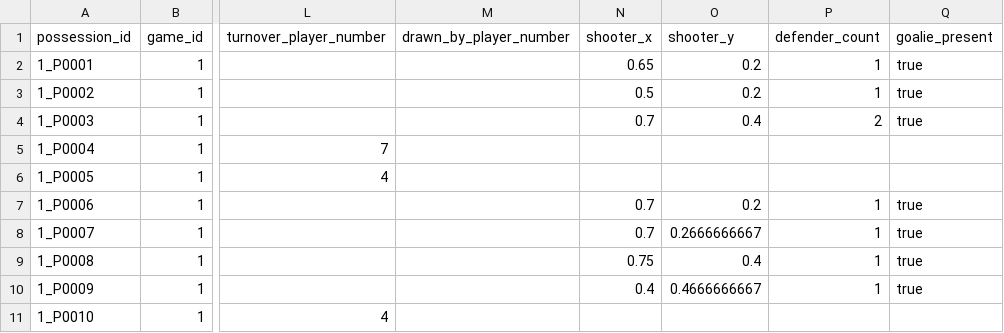
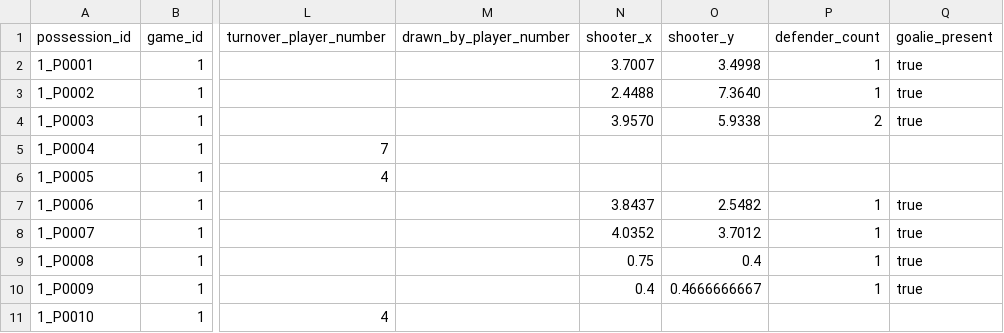
Before and after one commit to jack-t-driscoll/waterpolo-xg, a CSV file: app/shots.csv, drawn as a sheet; only a part is shown, gaps mark what is left out; the diff names each change by its address in the sheet, - before the commit and + after, or states it on an @@ line.

```diff
--- a/app/shots.csv
+++ b/app/shots.csv
-N2 (shooter_x): 0.65
+N2 (shooter_x): 3.7007
-O2 (shooter_y): 0.2
+O2 (shooter_y): 3.4998
-N3 (shooter_x): 0.5
+N3 (shooter_x): 2.4488
-O3 (shooter_y): 0.2
+O3 (shooter_y): 7.3640
-N4 (shooter_x): 0.7
+N4 (shooter_x): 3.9570
-O4 (shooter_y): 0.4
+O4 (shooter_y): 5.9338
-N7 (shooter_x): 0.7
+N7 (shooter_x): 3.8437
-O7 (shooter_y): 0.2
+O7 (shooter_y): 2.5482
-N8 (shooter_x): 0.7
+N8 (shooter_x): 4.0352
-O8 (shooter_y): 0.2666666667
+O8 (shooter_y): 3.7012
```
Also changed, not shown: app/features_shots.csv, app/reports/frames/frames_manifest.csv, 50 other files.
